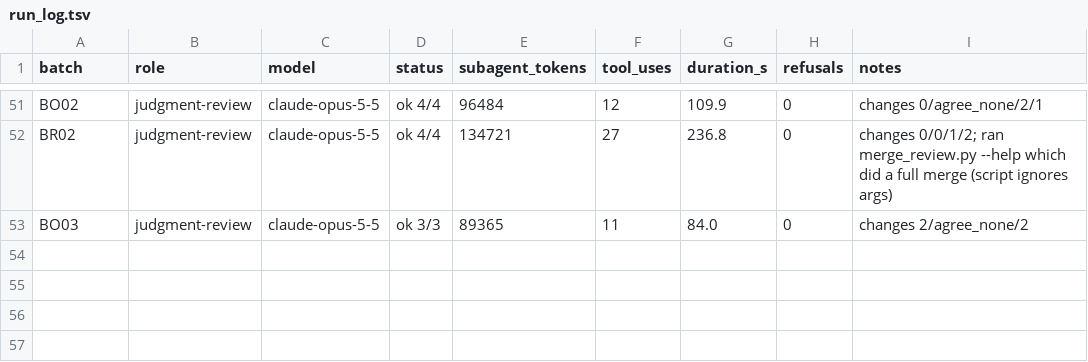
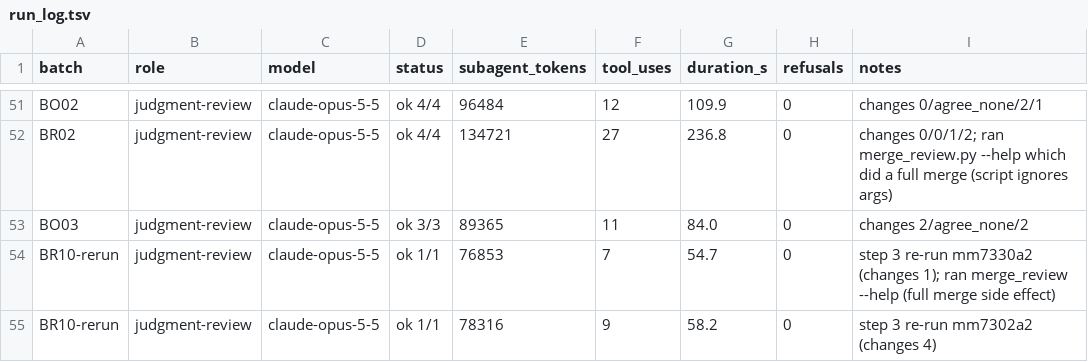
Before and after one commit to cmheilig/harvest-cdc-journals, a TSV file: mmwr-index-eval/run_log.tsv, drawn as a sheet; only a part is shown, gaps mark what is left out.

```diff
--- a/mmwr-index-eval/run_log.tsv
+++ b/mmwr-index-eval/run_log.tsv
@@ -53 +53,3 @@ BR02	judgment-review	claude-opus-5-5	ok 4/4	134721	27	236.8	0	changes 0/0/1/2; r
 BO03	judgment-review	claude-opus-5-5	ok 3/3	89365	11	84.0	0	changes 2/agree_none/2
+BR10-rerun	judgment-review	claude-opus-5-5	ok 1/1	76853	7	54.7	0	step 3 re-run mm7330a2 (changes 1); ran merge_review --help (full merge side effect)
+BR10-rerun	judgment-review	claude-opus-5-5	ok 1/1	78316	9	58.2	0	step 3 re-run mm7302a2 (changes 4)
```
